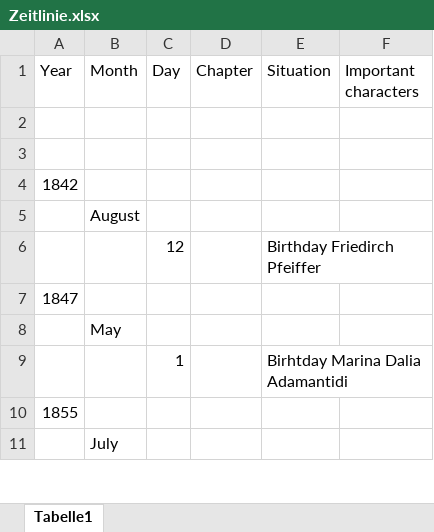
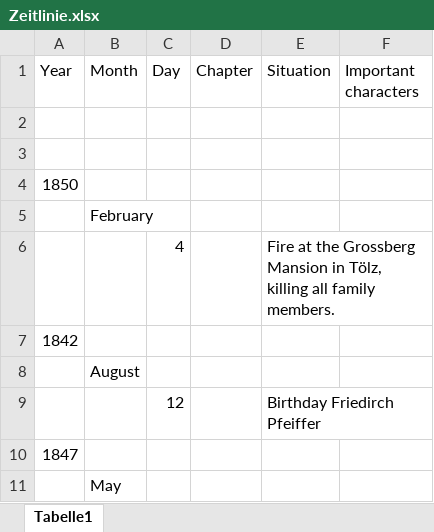
Before and after one commit to Huhn-Gaming/pnpWiki, an Excel workbook: docs/Buch Bayrische Nächte/Zeitlinie.xlsx, sheet Tabelle1, drawn as a sheet; only a part is shown; the shorter side is filled out with more unchanged rows; values as stored, in another font and other column widths than the file's, no borders; the diff names each change by its address in the sheet, - before the commit and + after, or states it on an @@ line.

```diff
--- a/docs/Buch Bayrische Nächte/Zeitlinie.xlsx (sheet Tabelle1)
+++ b/docs/Buch Bayrische Nächte/Zeitlinie.xlsx (sheet Tabelle1)
+row 4: 1850
+row 5:  | February
+row 6:  |  | 4 |  | Fire at the Grossberg Mansion in Tölz, killing all family members.
```
Also changed, not shown: 4 other files.
